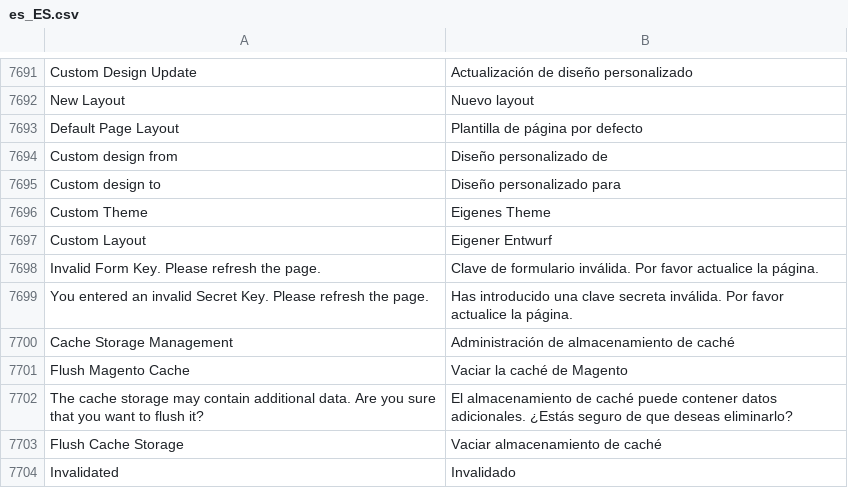
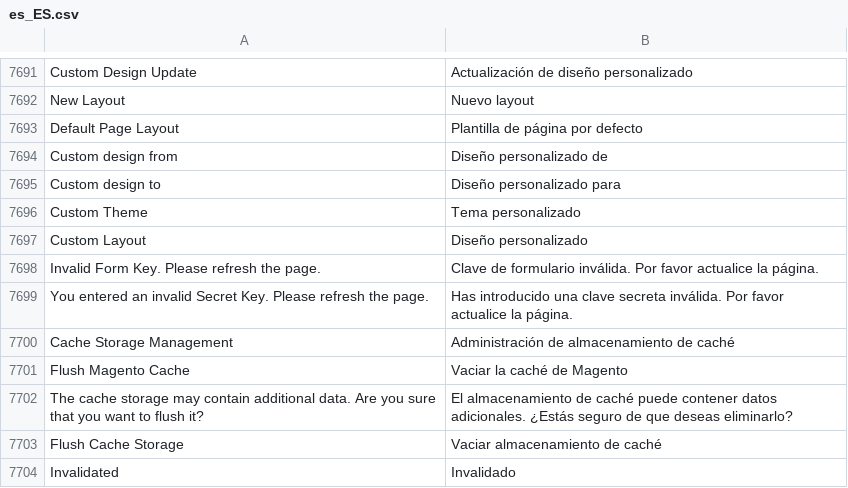
Before and after one commit to MagestioEcommerce/es, a CSV file: app/code/Magestio/Es/i18n/es_ES.csv, drawn as a sheet; only a part is shown, gaps mark what is left out.

Commit message:
Fix translation of two lines in german

```diff
--- a/app/code/Magestio/Es/i18n/es_ES.csv
+++ b/app/code/Magestio/Es/i18n/es_ES.csv
@@ -7764,4 +7764,4 @@ Custom design from,Diseño personalizado de
 Custom design to,Diseño personalizado para
-Custom Theme,Eigenes Theme
-Custom Layout,Eigener Entwurf
+Custom Theme,Tema personalizado
+Custom Layout,Diseño personalizado
 Invalid Form Key. Please refresh the page.,Clave de formulario inválida. Por favor actualice la página.
```
